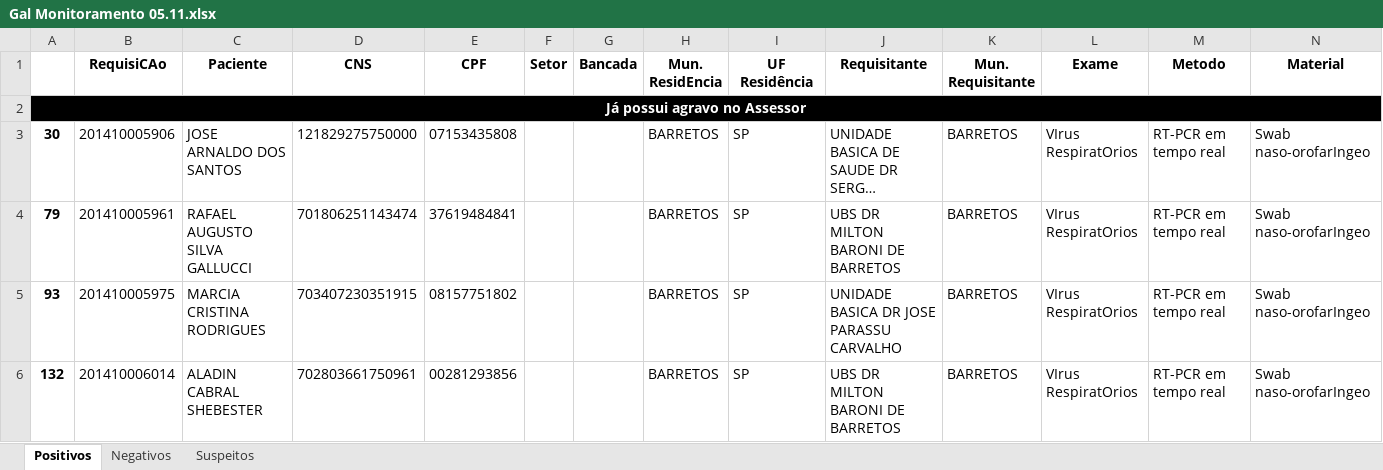
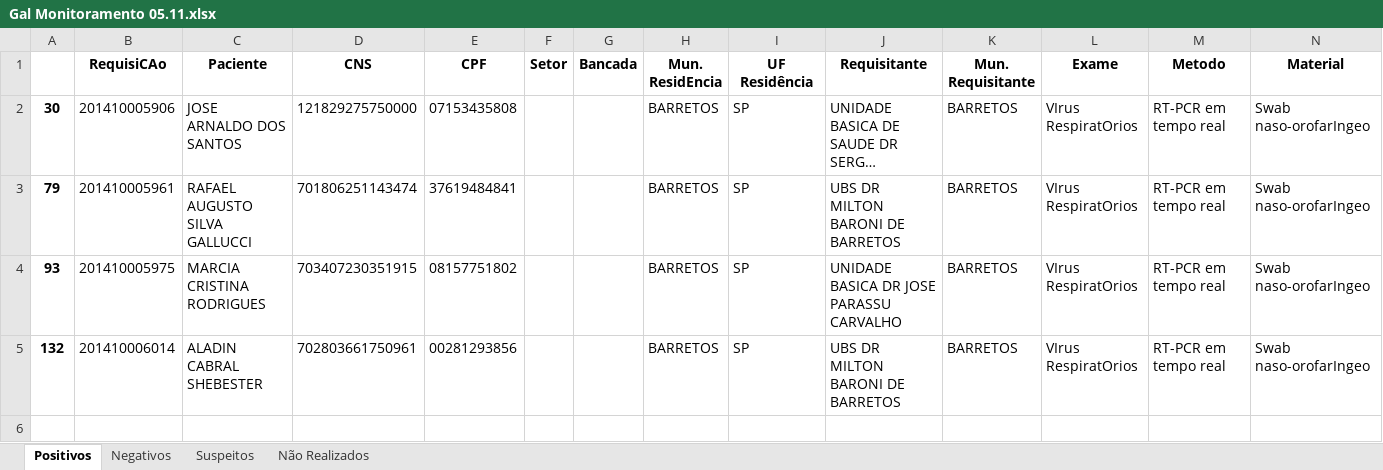
Before and after one commit to Arcusgaldan/GAL-Monitoramento, an Excel workbook: Gal Monitoramento 05.11.xlsx, sheet Positivos, drawn as a sheet; only a part is shown; long unchanged cells end in …; values as stored, in another font and other column widths than the file's, no borders; rows hold the shown columns only; the diff names each change by its address in the sheet, - before the commit and + after, or states it on an @@ line.

Commit message:
Correção da verificação de repetição, correção da base de repetição
Correção da verificação de repetição: Só considera repetição se for a mesma requisição e o mesmo motivo (Positivo, Negativo, Suspeito ou Nao Realizado)

Correção da base: Não fica colocando as colunas numéricas inúteis no início, que causava spam de coluna

```diff
--- a/Gal Monitoramento 05.11.xlsx (sheet Positivos)
+++ b/Gal Monitoramento 05.11.xlsx (sheet Positivos)
+sheet tab: Não Realizados
-row 2: Já possui agravo no Assessor
```
Also changed, not shown: sheet Suspeitos, sheet Negativos, Gal Inconsistências 05.11.xlsx, Gal Monitoramento INCORRETO 05.11.xlsx, 2 other files.
